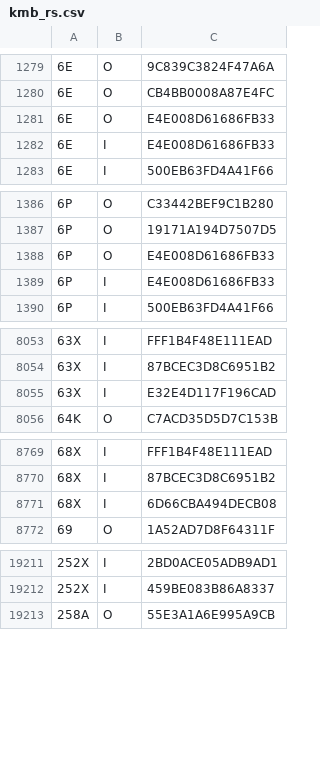
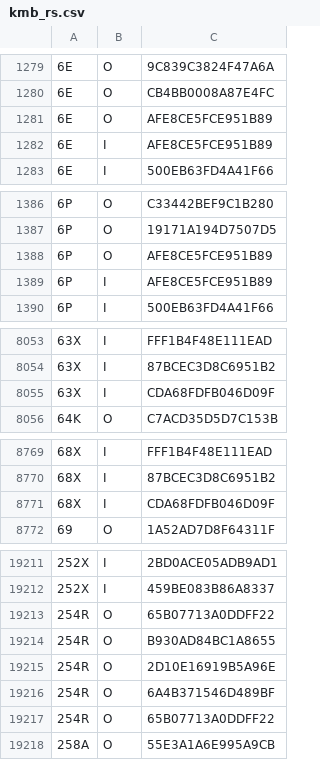
Before and after one commit to emils288/kmb-ctb-data, a CSV file: kmb_rs.csv, drawn as a sheet; only a part is shown, gaps mark what is left out; the diff covers the shown part only.

```diff
--- a/kmb_rs.csv
+++ b/kmb_rs.csv
@@ -1280,4 +1280,4 @@
 6E,O,CB4BB0008A87E4FC
-6E,O,E4E008D61686FB33
-6E,I,E4E008D61686FB33
+6E,O,AFE8CE5FCE951B89
+6E,I,AFE8CE5FCE951B89
 6E,I,500EB63FD4A41F66
@@ -1387,4 +1387,4 @@
 6P,O,19171A194D7507D5
-6P,O,E4E008D61686FB33
-6P,I,E4E008D61686FB33
+6P,O,AFE8CE5FCE951B89
+6P,I,AFE8CE5FCE951B89
 6P,I,500EB63FD4A41F66
@@ -8054,3 +8054,3 @@
 63X,I,87BCEC3D8C6951B2
-63X,I,E32E4D117F196CAD
+63X,I,CDA68FDFB046D09F
 64K,O,C7ACD35D5D7C153B
@@ -8770,3 +8770,3 @@
 68X,I,87BCEC3D8C6951B2
-68X,I,6D66CBA494DECB08
+68X,I,CDA68FDFB046D09F
 69,O,1A52AD7D8F64311F
@@ -19212,2 +19212,7 @@
 252X,I,459BE083B86A8337
+254R,O,65B07713A0DDFF22
+254R,O,B930AD84BC1A8655
+254R,O,2D10E16919B5A96E
+254R,O,6A4B371546D489BF
+254R,O,65B07713A0DDFF22
 258A,O,55E3A1A6E995A9CB
```
Also changed, not shown: 35 added rows and 2 edited cells elsewhere in this file.
